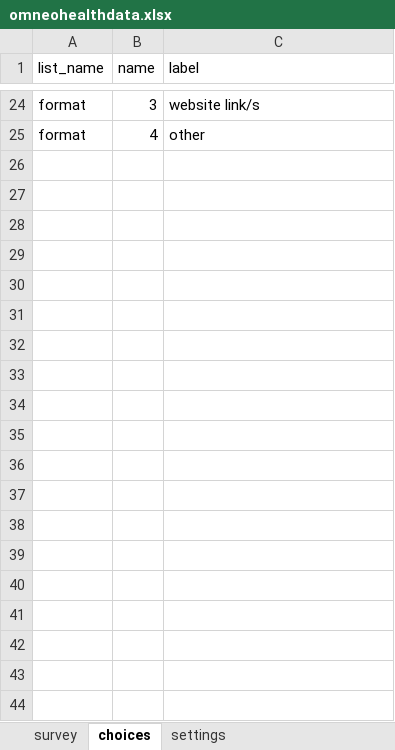
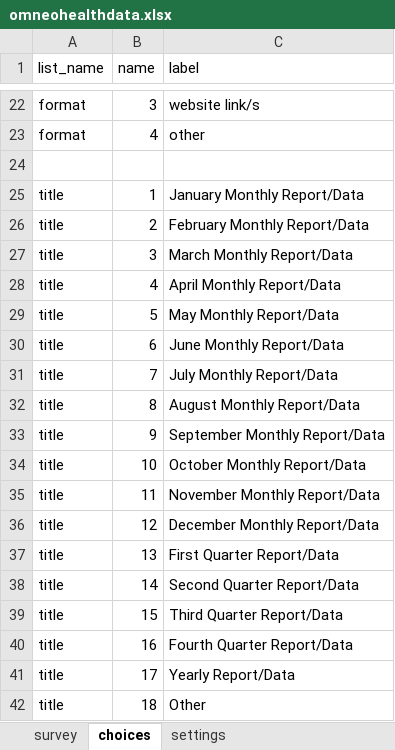
Before and after one commit to omneohealth/metadataform, an Excel workbook: omneohealthdata.xlsx, sheet choices, drawn as a sheet; only a part is shown, gaps mark what is left out; values as stored, in another font and other column widths than the file's, no borders; the diff covers the shown part only; the diff names each change by its address in the sheet, - before the commit and + after, or states it on an @@ line.

```diff
--- a/omneohealthdata.xlsx (sheet choices)
+++ b/omneohealthdata.xlsx (sheet choices)
+row 24: (empty)
+row 25: title | 1 | January Monthly Report/Data
+row 26: title | 2 | February Monthly Report/Data
+row 27: title | 3 | March Monthly Report/Data
+row 28: title | 4 | April Monthly Report/Data
+row 29: title | 5 | May Monthly Report/Data
+row 30: title | 6 | June Monthly Report/Data
+row 31: title | 7 | July Monthly Report/Data
+row 32: title | 8 | August Monthly Report/Data
+row 33: title | 9 | September Monthly Report/Data
+row 34: title | 10 | October Monthly Report/Data
+row 35: title | 11 | November Monthly Report/Data
+row 36: title | 12 | December Monthly Report/Data
+row 37: title | 13 | First Quarter Report/Data
+row 38: title | 14 | Second Quarter Report/Data
+row 39: title | 15 | Third Quarter Report/Data
+row 40: title | 16 | Fourth Quarter Report/Data
+row 41: title | 17 | Yearly Report/Data
+row 42: title | 18 | Other
```
Also changed, not shown: 443 added rows and 2 removed rows elsewhere in this sheet, sheet survey, 1 other file.
